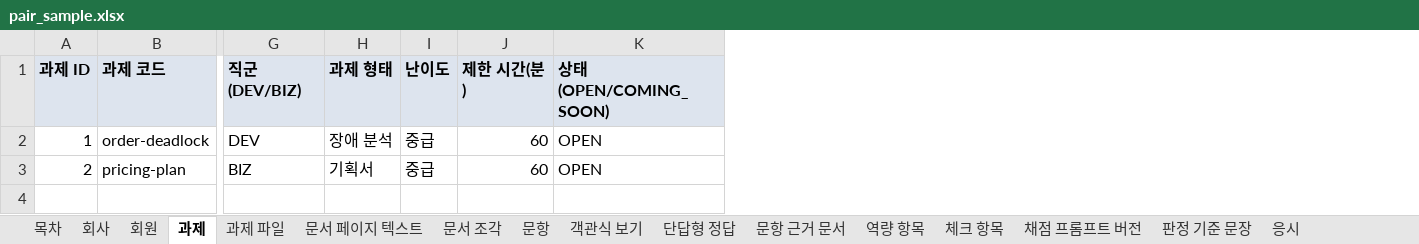
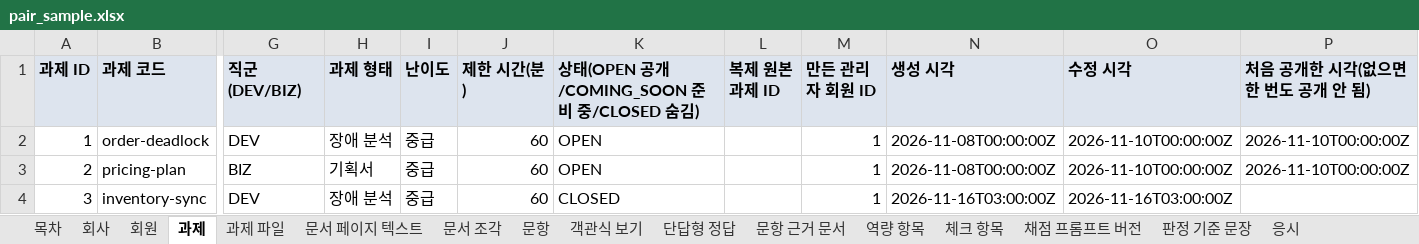
Before and after one commit to KosAmigo/pAIr-back, an Excel workbook: docs/erd/sample/pair_sample.xlsx, sheet 과제, drawn as a sheet; only a part is shown, gaps mark what is left out; values as stored, in another font and other column widths than the file's, no borders; rows hold the shown columns only; the diff names each change by its address in the sheet, - before the commit and + after, or states it on an @@ line.

```diff
--- a/docs/erd/sample/pair_sample.xlsx (sheet 과제)
+++ b/docs/erd/sample/pair_sample.xlsx (sheet 과제)
+column L (복제 원본 과제 ID), empty
+column M (만든 관리자 회원 ID), rows 2-3: 1 | 1
+column N (생성 시각), rows 2-3: 2026-11-08T00:00:00Z | 2026-11-08T00:00:00Z
+column O (수정 시각), rows 2-3: 2026-11-10T00:00:00Z | 2026-11-10T00:00:00Z
+column P (처음 공개한 시각(없으면 한 번도 공개 안 됨)), rows 2-3: 2026-11-10T00:00:00Z | 2026-11-10T00:00:00Z
-K1: 상태(OPEN/COMING_SOON)
+K1: 상태(OPEN 공개/COMING_SOON 준비 중/CLOSED 숨김)
+row 4: 3 | inventory-sync | DEV | 장애 분석 | 중급 | 60 | CLOSED |  | 1 | 2026-11-16T03:00:00Z | 2026-11-16T03:00:00Z
```
Also changed, not shown: sheet 과제 파일, sheet 목차, 7 other files.
